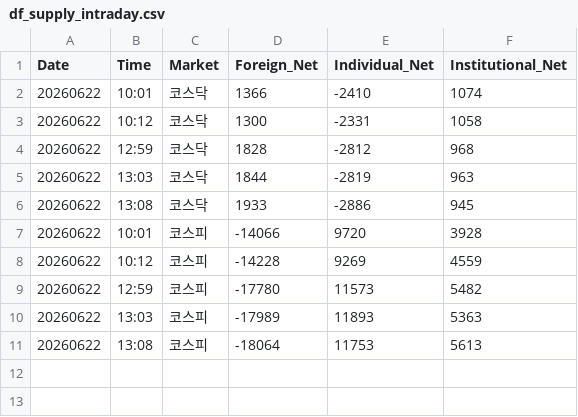
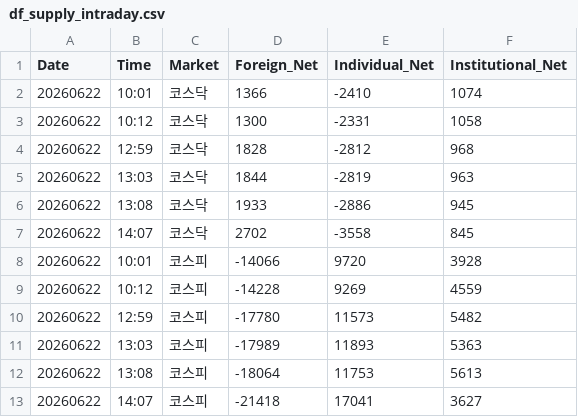
Before and after one commit to k2000kms-del/gd3-market-hub, a CSV file: data/df_supply_intraday.csv, drawn as a sheet.

```diff
--- a/data/df_supply_intraday.csv
+++ b/data/df_supply_intraday.csv
@@ -6,2 +6,3 @@
 20260622,13:08,코스닥,1933,-2886,945
+20260622,14:07,코스닥,2702,-3558,845
 20260622,10:01,코스피,-14066,9720,3928
@@ -11 +12,2 @@
 20260622,13:08,코스피,-18064,11753,5613
+20260622,14:07,코스피,-21418,17041,3627
```
Also changed, not shown: data/df_market_summary.csv, data/df_quant_final.csv.
